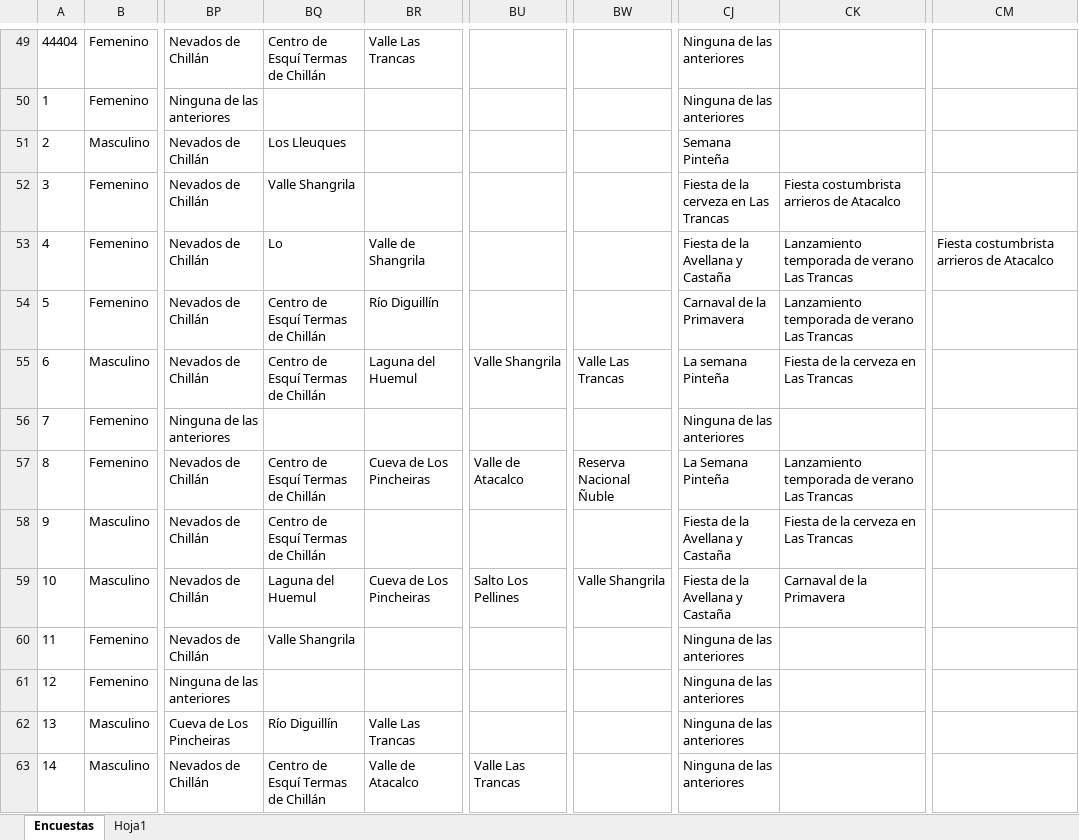
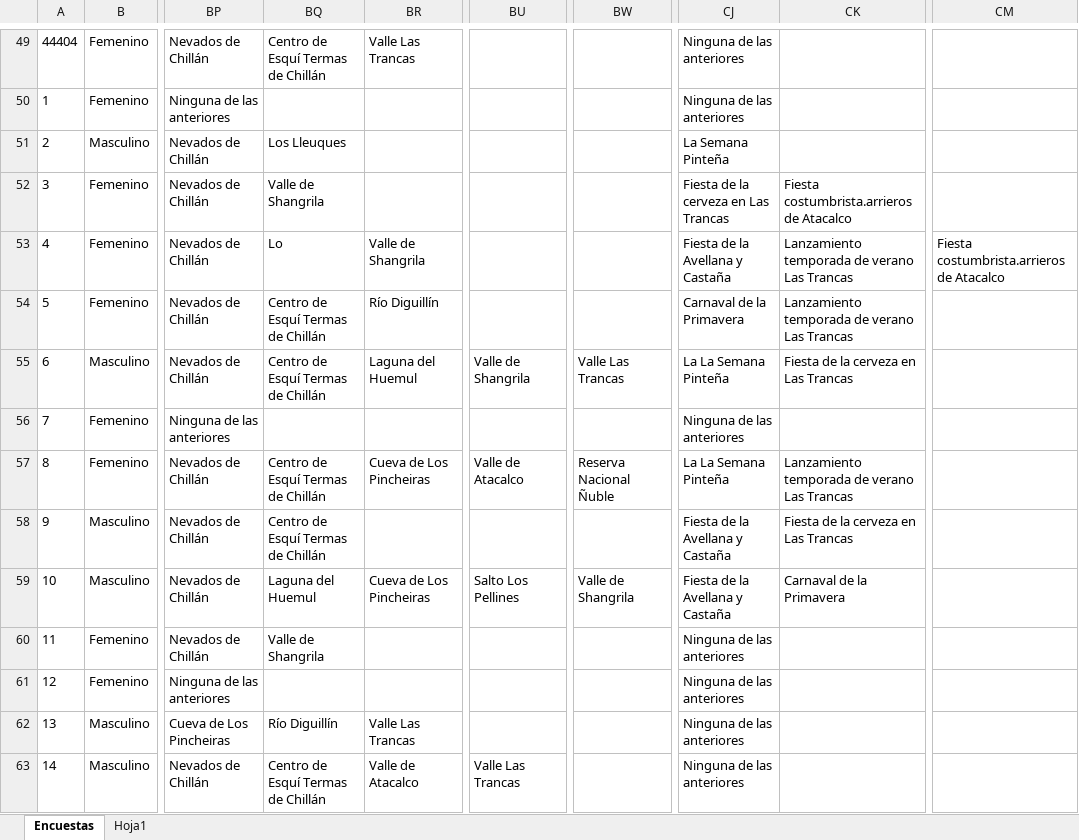
Before and after one commit to observatorionuble/practica_diego, an Excel workbook: 20211013_Encuesta a Turistas Pinto modificada.xlsx, sheet Encuestas, drawn as a sheet; only a part is shown, gaps mark what is left out; values as stored, in another font and other column widths than the file's, no borders; the diff covers the shown part only; the diff names each change by its address in the sheet, - before the commit and + after, or states it on an @@ line.

Commit message:
Estube terminado de modificarl el excel y de hacer unos cuadros

```diff
--- a/20211013_Encuesta a Turistas Pinto modificada.xlsx (sheet Encuestas)
+++ b/20211013_Encuesta a Turistas Pinto modificada.xlsx (sheet Encuestas)
-CJ51: Semana Pinteña
+CJ51: La Semana Pinteña
-BQ52: Valle Shangrila
+BQ52: Valle de Shangrila
-CK52: Fiesta costumbrista arrieros de Atacalco
+CK52: Fiesta costumbrista.arrieros de Atacalco
-CM53: Fiesta costumbrista arrieros de Atacalco
+CM53: Fiesta costumbrista.arrieros de Atacalco
-BU55: Valle Shangrila
+BU55: Valle de Shangrila
-CJ55: La semana Pinteña
+CJ55: La La Semana Pinteña
-CJ57: La Semana Pinteña
+CJ57: La La Semana Pinteña
-BW59: Valle Shangrila
+BW59: Valle de Shangrila
-BQ60: Valle Shangrila
+BQ60: Valle de Shangrila
```
Also changed, not shown: 71 edited cells elsewhere in this sheet, 8 other files.
